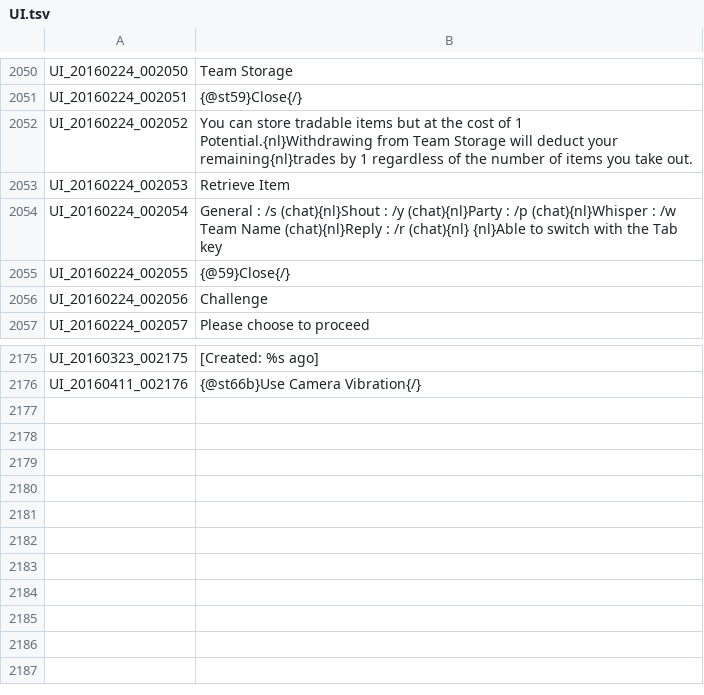
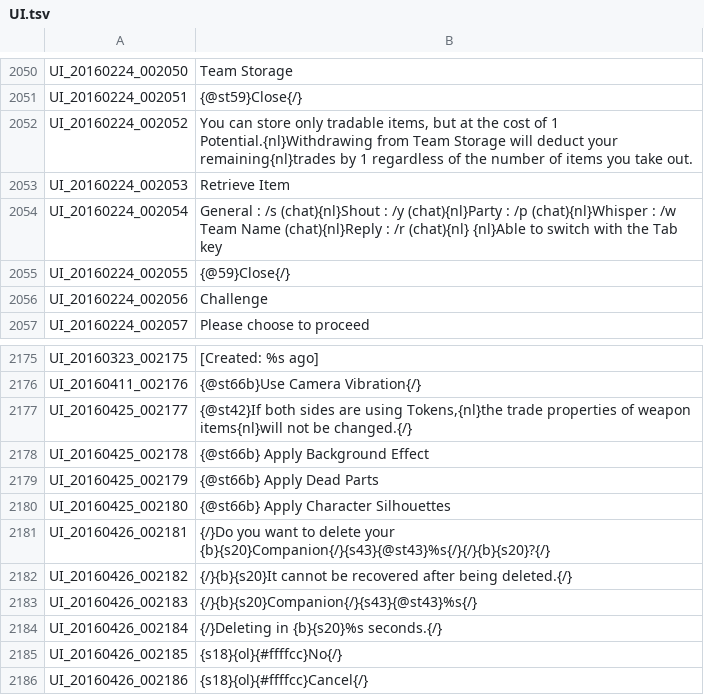
Before and after one commit to TreeOfSavior-Spanish/Spanish-Patch, a TSV file: Spanish/UI.tsv, drawn as a sheet; only a part is shown, gaps mark what is left out.

```diff
--- a/Spanish/UI.tsv
+++ b/Spanish/UI.tsv
@@ -2051,3 +2051,3 @@ UI_20160224_002050	Team Storage
 UI_20160224_002051	{@st59}Close{/}
-UI_20160224_002052	You can store tradable items but at the cost of 1 Potential.{nl}Withdrawing from Team Storage will deduct your remaining{nl}trades by 1 regardless of the number of items you take out.
+UI_20160224_002052	You can store only tradable items, but at the cost of 1 Potential.{nl}Withdrawing from Team Storage will deduct your remaining{nl}trades by 1 regardless of the number of items you take out.
 UI_20160224_002053	Retrieve Item
@@ -2176 +2176,11 @@ UI_20160323_002175	[Created: %s ago]
 UI_20160411_002176	{@st66b}Use Camera Vibration{/}
+UI_20160425_002177	{@st42}If both sides are using Tokens,{nl}the trade properties of weapon items{nl}will not be changed.{/}
+UI_20160425_002178	{@st66b} Apply Background Effect
+UI_20160425_002179	{@st66b} Apply Dead Parts
+UI_20160425_002180	{@st66b} Apply Character Silhouettes
+UI_20160426_002181	{/}Do you want to delete your {b}{s20}Companion{/}{s43}{@st43}%s{/}{/}{b}{s20}?{/}
+UI_20160426_002182	{/}{b}{s20}It cannot be recovered after being deleted.{/}
+UI_20160426_002183	{/}{b}{s20}Companion{/}{s43}{@st43}%s{/}
+UI_20160426_002184	{/}Deleting in {b}{s20}%s seconds.{/}
+UI_20160426_002185	{s18}{ol}{#ffffcc}No{/}
+UI_20160426_002186	{s18}{ol}{#ffffcc}Cancel{/}
```
Also changed, not shown: Spanish/INTL.tsv, Spanish/ITEM.tsv, 8 other files.
